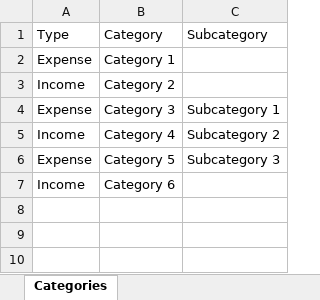
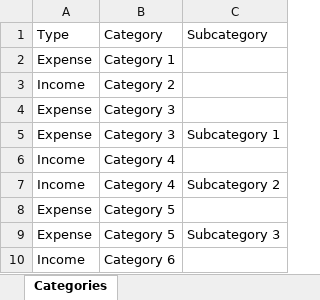
Before and after one commit to guilhermeeng99/financo, an Excel workbook: lib/app/assets/excels/default_categories_import_model.xlsx, sheet Categories, drawn as a sheet; values as stored, in another font and other column widths than the file's, no borders; charts and pictures not drawn; the diff names each change by its address in the sheet, - before the commit and + after, or states it on an @@ line.

```diff
--- a/lib/app/assets/excels/default_categories_import_model.xlsx (sheet Categories)
+++ b/lib/app/assets/excels/default_categories_import_model.xlsx (sheet Categories)
+row 4: Expense | Category 3
+row 6: Income | Category 4
+row 8: Expense | Category 5
```
Also changed, not shown: 34 other files.
